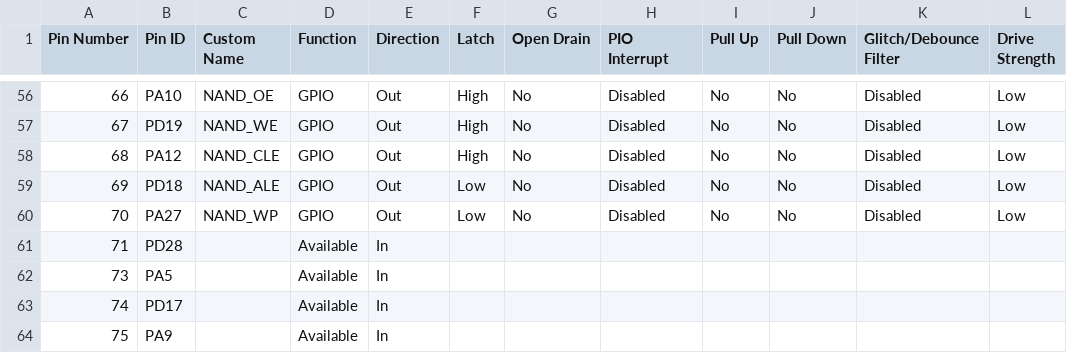
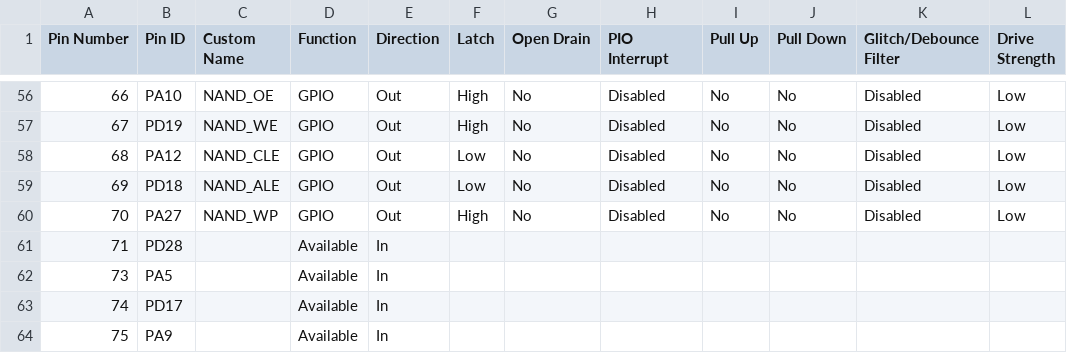
Before and after one commit to tommasolanzini/SEE, a CSV file: src/config/default/pin_configurations.csv, drawn as a sheet; only a part is shown, gaps mark what is left out.

```diff
--- a/src/config/default/pin_configurations.csv
+++ b/src/config/default/pin_configurations.csv
@@ -57,5 +57,5 @@
 67,PD19,NAND_WE,GPIO,Out,High,No,Disabled,No,No,Disabled,Low
-68,PA12,NAND_CLE,GPIO,Out,High,No,Disabled,No,No,Disabled,Low
+68,PA12,NAND_CLE,GPIO,Out,Low,No,Disabled,No,No,Disabled,Low
 69,PD18,NAND_ALE,GPIO,Out,Low,No,Disabled,No,No,Disabled,Low
-70,PA27,NAND_WP,GPIO,Out,Low,No,Disabled,No,No,Disabled,Low
+70,PA27,NAND_WP,GPIO,Out,High,No,Disabled,No,No,Disabled,Low
 71,PD28,,Available,In,,,,,,,
```
Also changed, not shown: 8 other files.
